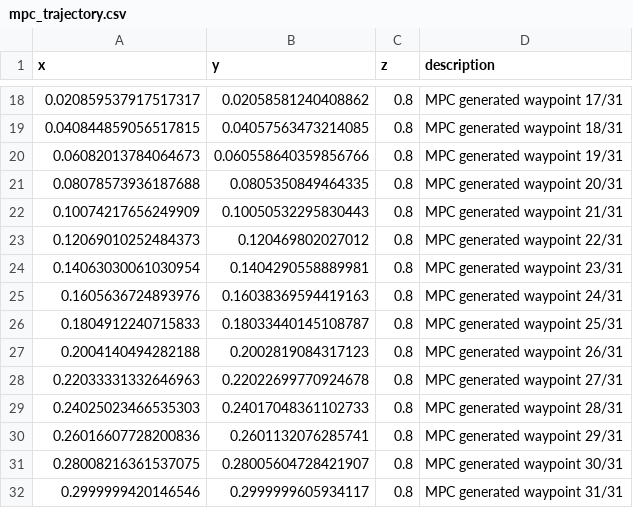
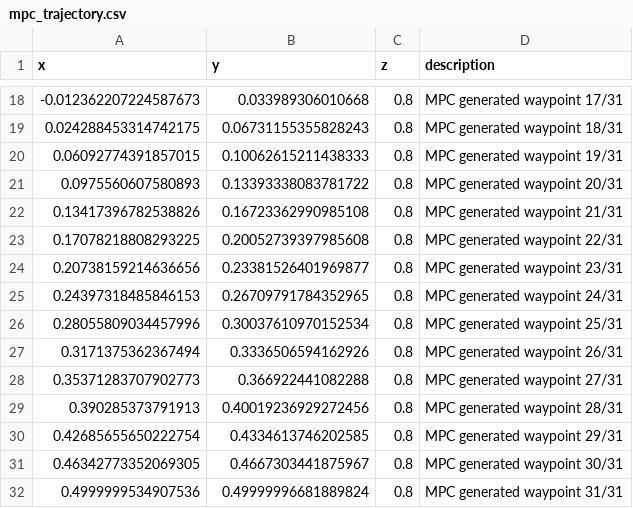
Before and after one commit to xxinyue-917/robosuite_MPC_RL, a CSV file: UR5e_trajectory_following/mpc_trajectory.csv, drawn as a sheet; only a part is shown, gaps mark what is left out; the diff covers the shown part only.

```diff
--- a/UR5e_trajectory_following/mpc_trajectory.csv
+++ b/UR5e_trajectory_following/mpc_trajectory.csv
@@ -18,15 +18,15 @@ x,y,z,description
-0.020859537917517317,0.02058581240408862,0.8,MPC generated waypoint 17/31
-0.040844859056517815,0.04057563473214085,0.8,MPC generated waypoint 18/31
-0.06082013784064673,0.060558640359856766,0.8,MPC generated waypoint 19/31
-0.08078573936187688,0.0805350849464335,0.8,MPC generated waypoint 20/31
-0.10074217656249909,0.10050532295830443,0.8,MPC generated waypoint 21/31
-0.12069010252484373,0.120469802027012,0.8,MPC generated waypoint 22/31
-0.14063030061030954,0.1404290558889981,0.8,MPC generated waypoint 23/31
-0.1605636724893976,0.16038369594419163,0.8,MPC generated waypoint 24/31
-0.1804912240715833,0.18033440145108787,0.8,MPC generated waypoint 25/31
-0.2004140494282188,0.2002819084317123,0.8,MPC generated waypoint 26/31
-0.22033331332646963,0.22022699770924678,0.8,MPC generated waypoint 27/31
-0.24025023466535303,0.24017048361102733,0.8,MPC generated waypoint 28/31
-0.26016607728200836,0.2601132076285741,0.8,MPC generated waypoint 29/31
-0.28008216361537075,0.28005604728421907,0.8,MPC generated waypoint 30/31
-0.2999999420146546,0.2999999605934117,0.8,MPC generated waypoint 31/31
+-0.012362207224587673,0.033989306010668,0.8,MPC generated waypoint 17/31
+0.024288453314742175,0.06731155355828243,0.8,MPC generated waypoint 18/31
+0.06092774391857015,0.10062615211438333,0.8,MPC generated waypoint 19/31
+0.0975560607580893,0.13393338083781722,0.8,MPC generated waypoint 20/31
+0.13417396782538826,0.16723362990985108,0.8,MPC generated waypoint 21/31
+0.17078218808293225,0.20052739397985608,0.8,MPC generated waypoint 22/31
+0.20738159214636656,0.23381526401969877,0.8,MPC generated waypoint 23/31
+0.24397318485846153,0.26709791784352965,0.8,MPC generated waypoint 24/31
+0.28055809034457996,0.30037610970152534,0.8,MPC generated waypoint 25/31
+0.3171375362367494,0.3336506594162926,0.8,MPC generated waypoint 26/31
+0.35371283707902773,0.366922441082288,0.8,MPC generated waypoint 27/31
+0.390285373791913,0.40019236929272456,0.8,MPC generated waypoint 28/31
+0.42685655650222754,0.4334613746202585,0.8,MPC generated waypoint 29/31
+0.46342773352069305,0.4667303441875967,0.8,MPC generated waypoint 30/31
+0.4999999534907536,0.49999996681889824,0.8,MPC generated waypoint 31/31
```
Also changed, not shown: 32 edited cells elsewhere in this file, 2 other files.
